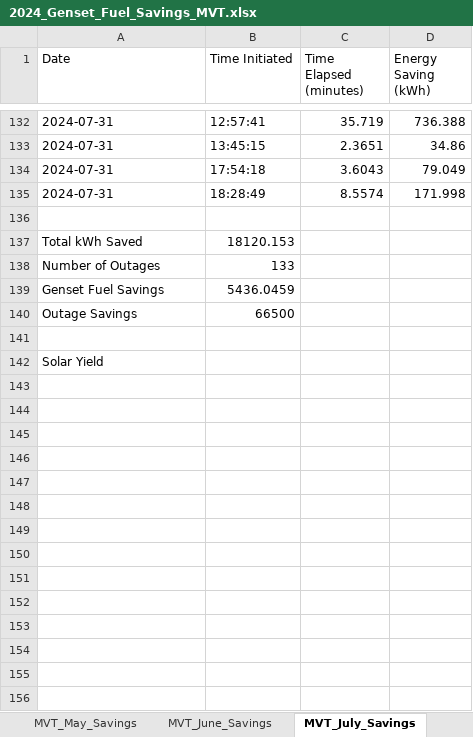
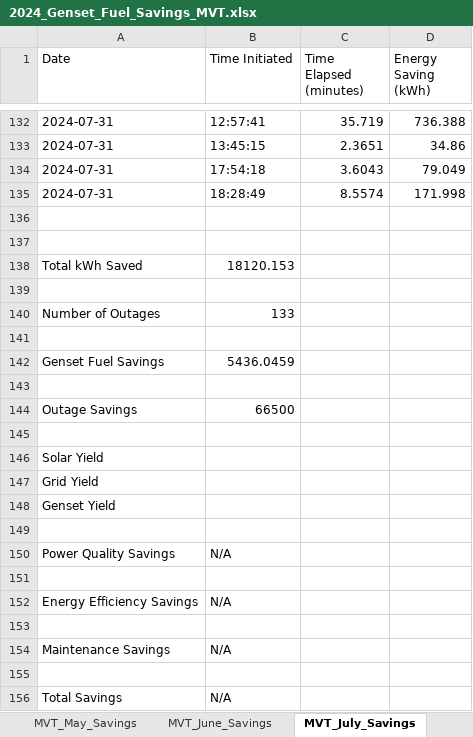
Before and after one commit to tinegachris/energy_savings_calculator, an Excel workbook: 2024_Genset_Fuel_Savings_MVT.xlsx, sheet MVT_July_Savings, drawn as a sheet; only a part is shown, gaps mark what is left out; values as stored, in another font and other column widths than the file's, no borders; the diff names each change by its address in the sheet, - before the commit and + after, or states it on an @@ line.

```diff
--- a/2024_Genset_Fuel_Savings_MVT.xlsx (sheet MVT_July_Savings)
+++ b/2024_Genset_Fuel_Savings_MVT.xlsx (sheet MVT_July_Savings)
+row 137: (empty)
+row 139: (empty)
+row 141: (empty)
+row 143: (empty)
+row 147: Grid Yield
+row 148: Genset Yield
+row 149: (empty)
+row 150: Power Quality Savings | N/A
+row 151: (empty)
+row 152: Energy Efficiency Savings | N/A
+row 153: (empty)
+row 154: Maintenance Savings | N/A
+row 155: (empty)
+row 156: Total Savings | N/A
```
Also changed, not shown: sheet MVT_April_Savings, sheet MVT_May_Savings, sheet MVT_November_Savings, sheet MVT_August_Savings, sheet MVT_June_Savings, sheet MVT_September_Savings, 1 more sheet, other sheet tabs.
